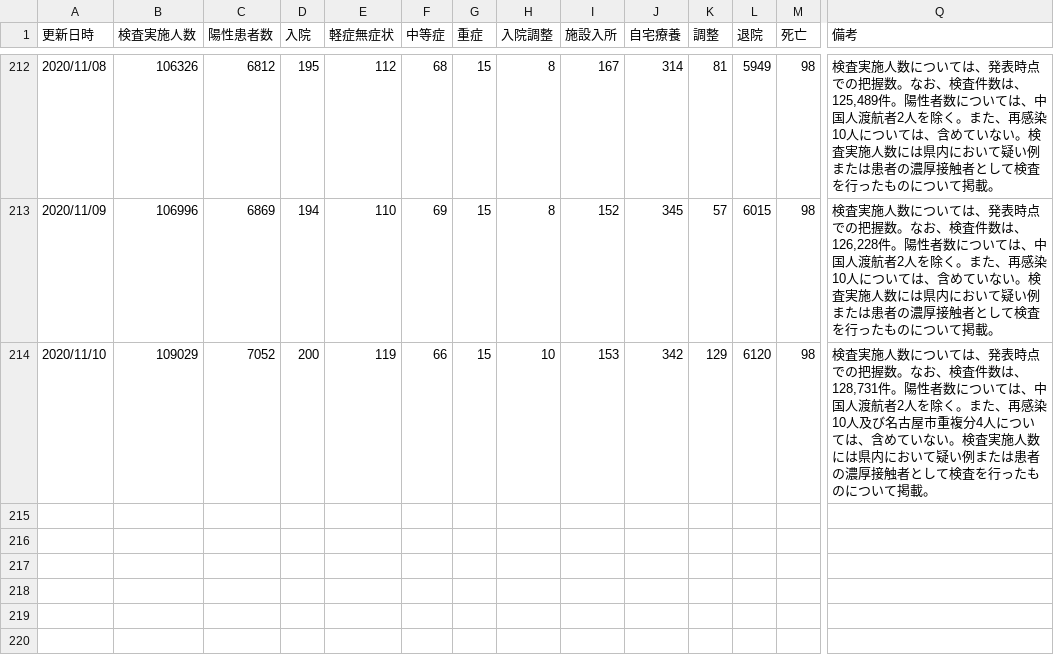
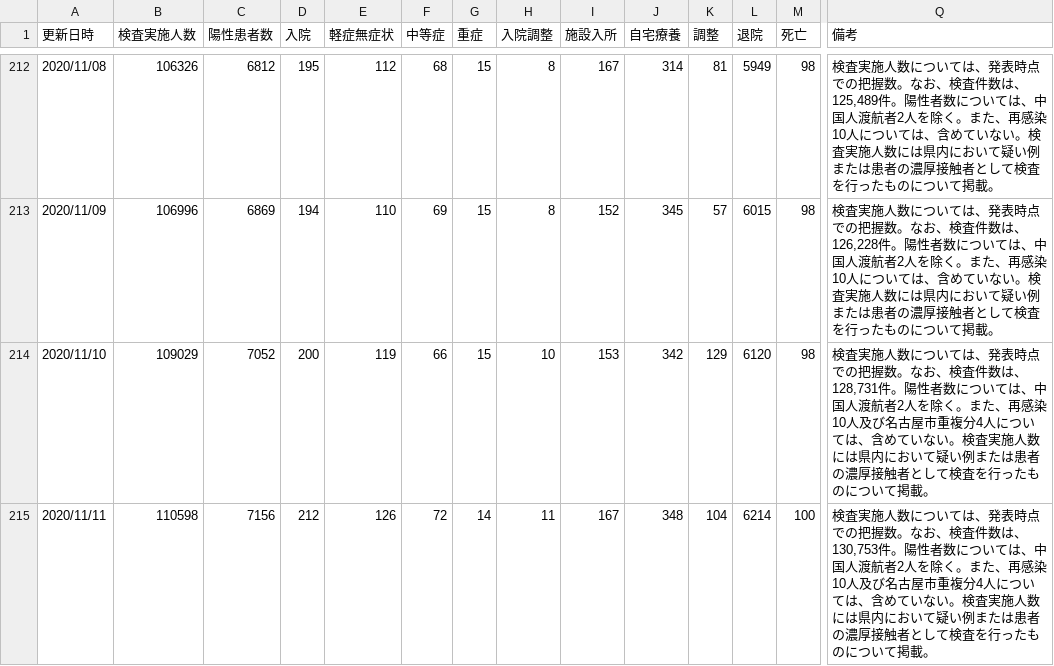
Before and after one commit to yoshitaka7/covid19, a CSV file: main_summary_history_sheet.csv, drawn as a sheet; only a part is shown, gaps mark what is left out; rows hold the shown columns only; the diff names each change by its address in the sheet, - before the commit and + after, or states it on an @@ line.

Commit message:
update data

```diff
--- a/main_summary_history_sheet.csv
+++ b/main_summary_history_sheet.csv
+row 215: 2020/11/11 | 110598 | 7156 | 212 | 126 | 72 | 14 | 11 | 167 | 348 | 104 | 6214 | 100 | 検査実施人数については、発表時点での把握数。なお、検査件数は、130,753件。陽性者数については、中国人渡航者2人を除く。また、再感染10人及び名古屋市重複分4人については、含めていない。検査実施人数には県内において疑い例または患者の濃厚接触者として検査を行ったものについて掲載。
```
Also changed, not shown: main_summary_history.csv, main_summary_recognized.csv, 5 other files.
